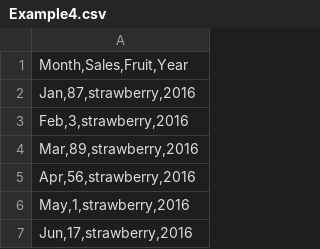
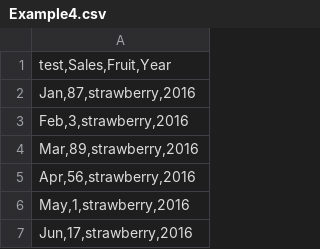
Before and after one commit to ShutingSun/GPE-Data-Version-Control, a CSV file: Example4.csv, drawn as a sheet; only a part is shown.

Commit message:
Update Example4.csv

```diff
--- a/Example4.csv
+++ b/Example4.csv
@@ -1,2 +1,2 @@
-"Month,Sales,Fruit,Year"
+"test,Sales,Fruit,Year"
 "Jan,87,strawberry,2016"
```
